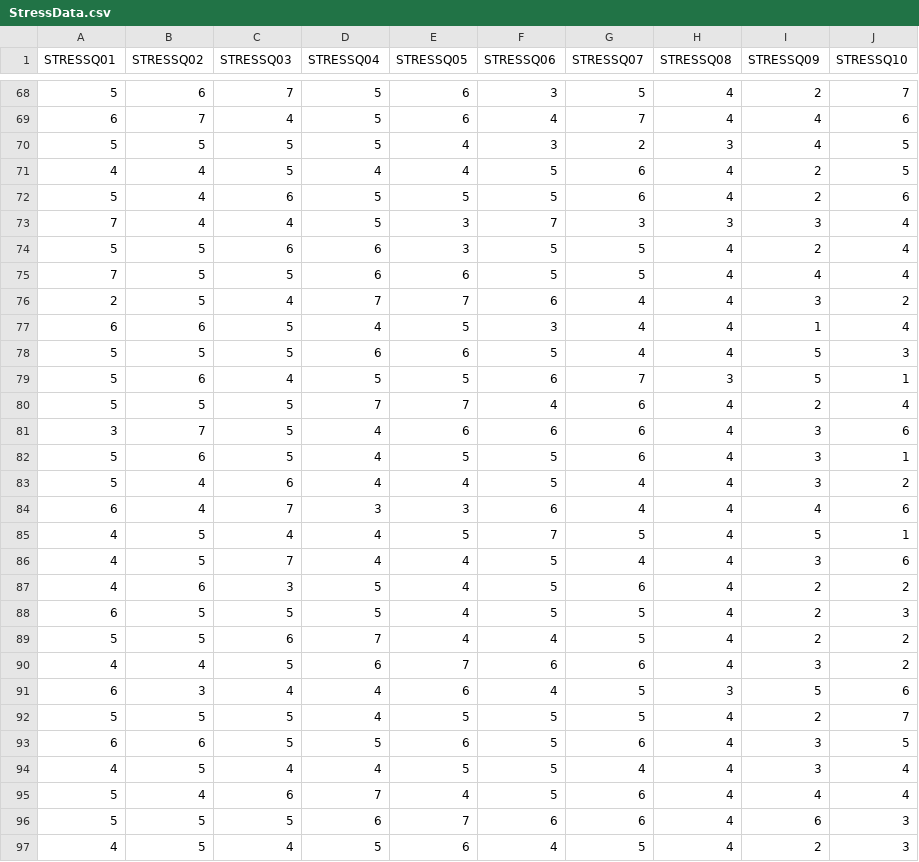
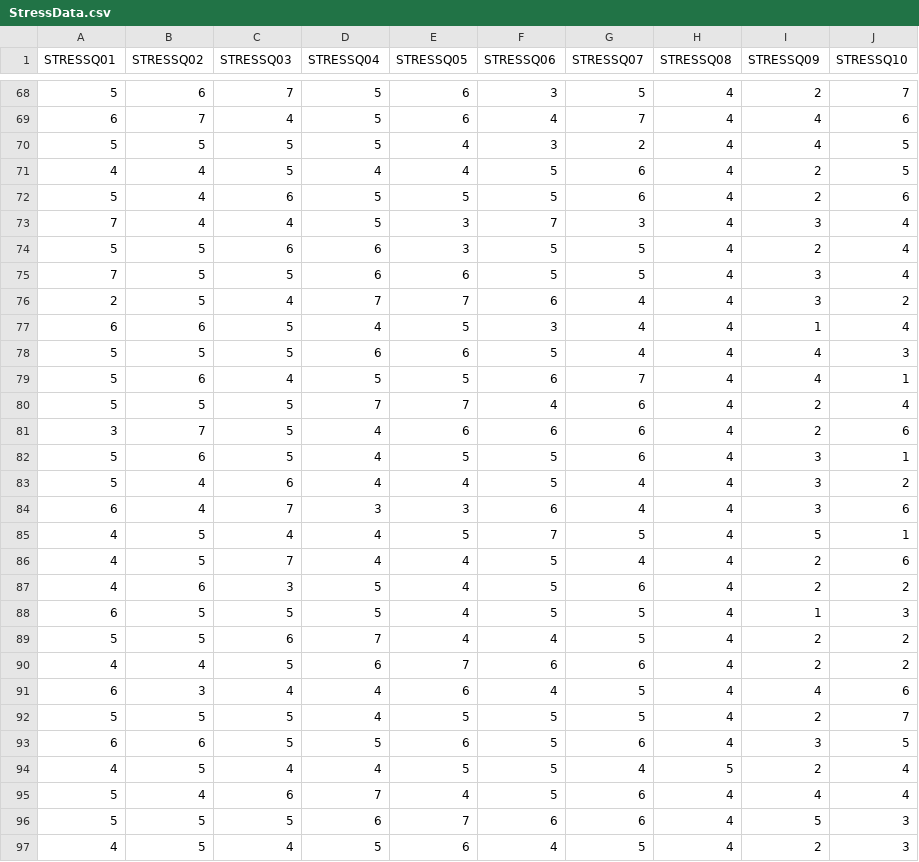
Before and after one commit to CaseyGio/Psyc6263, a CSV file: Datasets/StressData.csv, drawn as a sheet; only a part is shown, gaps mark what is left out; the diff covers the shown part only.

Commit message:
Add files via upload

```diff
--- a/Datasets/StressData.csv
+++ b/Datasets/StressData.csv
@@ -69,29 +69,29 @@ STRESSQ01,STRESSQ02,STRESSQ03,STRESSQ04,STRESSQ05,STRESSQ06,STRESSQ07,STRESSQ08,
 6,7,4,5,6,4,7,4,4,6
-5,5,5,5,4,3,2,3,4,5
+5,5,5,5,4,3,2,4,4,5
 4,4,5,4,4,5,6,4,2,5
 5,4,6,5,5,5,6,4,2,6
-7,4,4,5,3,7,3,3,3,4
+7,4,4,5,3,7,3,4,3,4
 5,5,6,6,3,5,5,4,2,4
-7,5,5,6,6,5,5,4,4,4
+7,5,5,6,6,5,5,4,3,4
 2,5,4,7,7,6,4,4,3,2
 6,6,5,4,5,3,4,4,1,4
-5,5,5,6,6,5,4,4,5,3
-5,6,4,5,5,6,7,3,5,1
+5,5,5,6,6,5,4,4,4,3
+5,6,4,5,5,6,7,4,4,1
 5,5,5,7,7,4,6,4,2,4
-3,7,5,4,6,6,6,4,3,6
+3,7,5,4,6,6,6,4,2,6
 5,6,5,4,5,5,6,4,3,1
 5,4,6,4,4,5,4,4,3,2
-6,4,7,3,3,6,4,4,4,6
+6,4,7,3,3,6,4,4,3,6
 4,5,4,4,5,7,5,4,5,1
-4,5,7,4,4,5,4,4,3,6
+4,5,7,4,4,5,4,4,2,6
 4,6,3,5,4,5,6,4,2,2
-6,5,5,5,4,5,5,4,2,3
+6,5,5,5,4,5,5,4,1,3
 5,5,6,7,4,4,5,4,2,2
-4,4,5,6,7,6,6,4,3,2
-6,3,4,4,6,4,5,3,5,6
+4,4,5,6,7,6,6,4,2,2
+6,3,4,4,6,4,5,4,4,6
 5,5,5,4,5,5,5,4,2,7
 6,6,5,5,6,5,6,4,3,5
-4,5,4,4,5,5,4,4,3,4
+4,5,4,4,5,5,4,5,2,4
 5,4,6,7,4,5,6,4,4,4
-5,5,5,6,7,6,6,4,6,3
+5,5,5,6,7,6,6,4,5,3
 4,5,4,5,6,4,5,4,2,3
```
Also changed, not shown: 38 edited cells elsewhere in this file.
